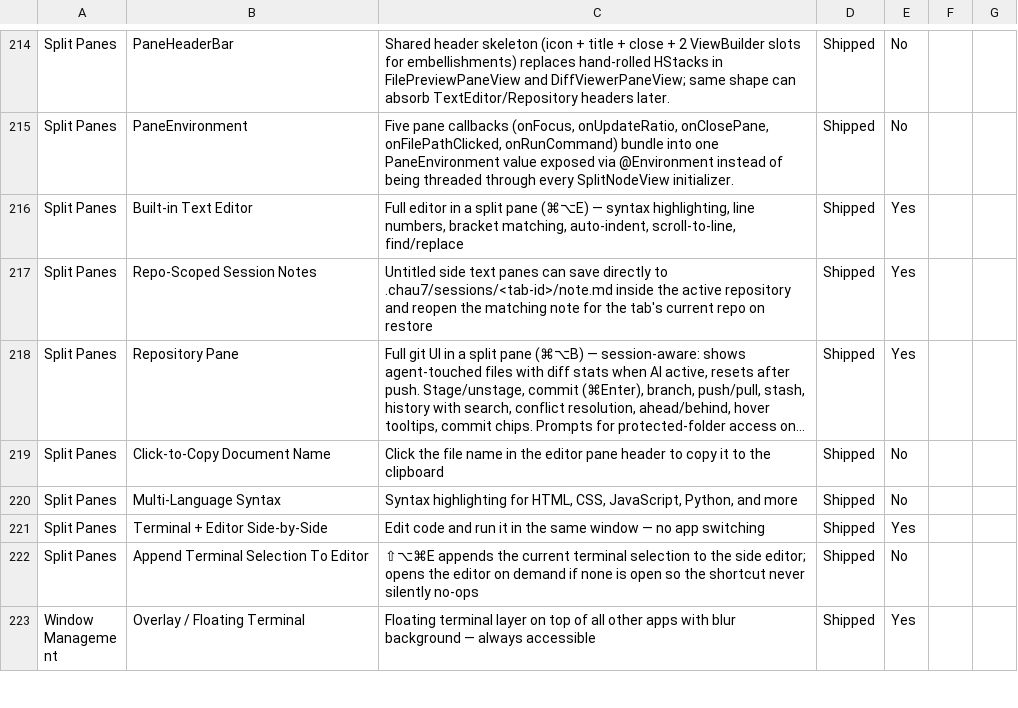
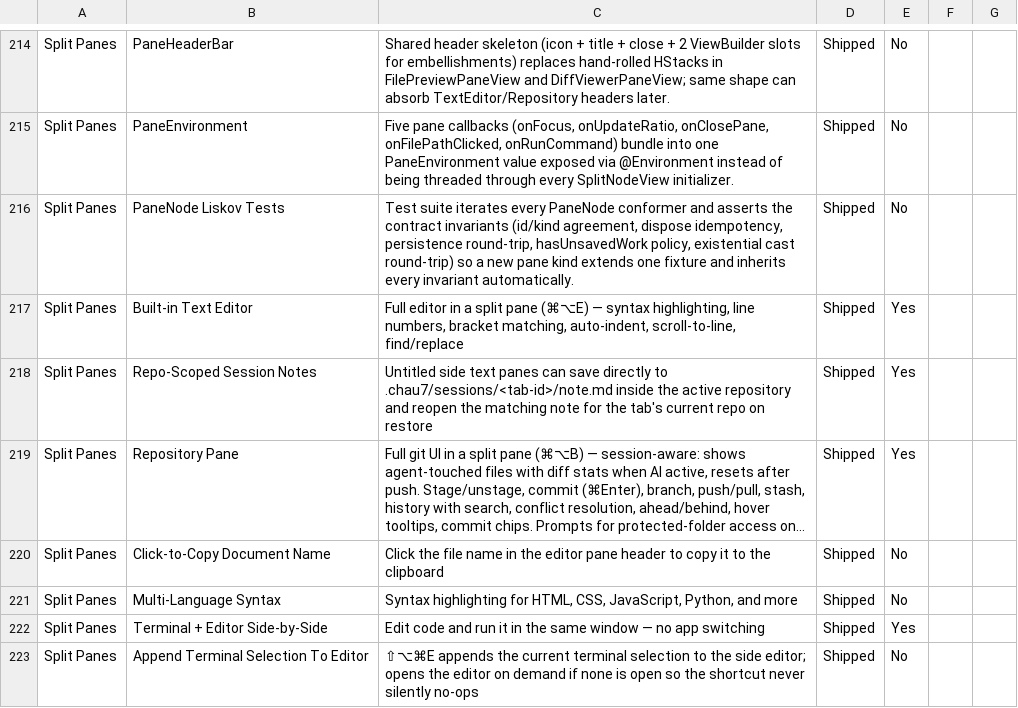
Before and after one commit to Aeptus/chau7, a CSV file: apps/chau7-macos/docs/features.csv, drawn as a sheet; only a part is shown, gaps mark what is left out; the shorter side is filled out with more unchanged rows; long unchanged cells end in …; the diff names each change by its address in the sheet, - before the commit and + after, or states it on an @@ line.

```diff
--- a/apps/chau7-macos/docs/features.csv
+++ b/apps/chau7-macos/docs/features.csv
+row 216: Split Panes | PaneNode Liskov Tests | Test suite iterates every PaneNode conformer and asserts the contract invariants (id/kind agreement, dispose idempotency, persistence round-trip, hasUnsavedWork policy, existential cast round-trip) so a new pane kind extends one fixture and inherits every invariant automatically. | Shipped | No
```
Also changed, not shown: 3 other files.
